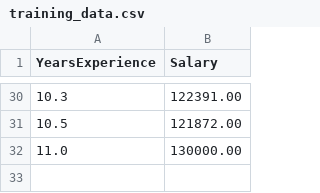
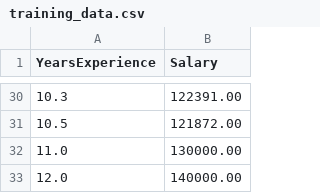
Before and after one commit to haoranzhang2006/ci-cd-practice, a CSV file: training_data.csv, drawn as a sheet; only a part is shown, gaps mark what is left out.

Commit message:
add new data to test full CI/CD flow

```diff
--- a/training_data.csv
+++ b/training_data.csv
@@ -32 +32,2 @@ YearsExperience,Salary
 11.0,130000.00
+12.0,140000.00
```
